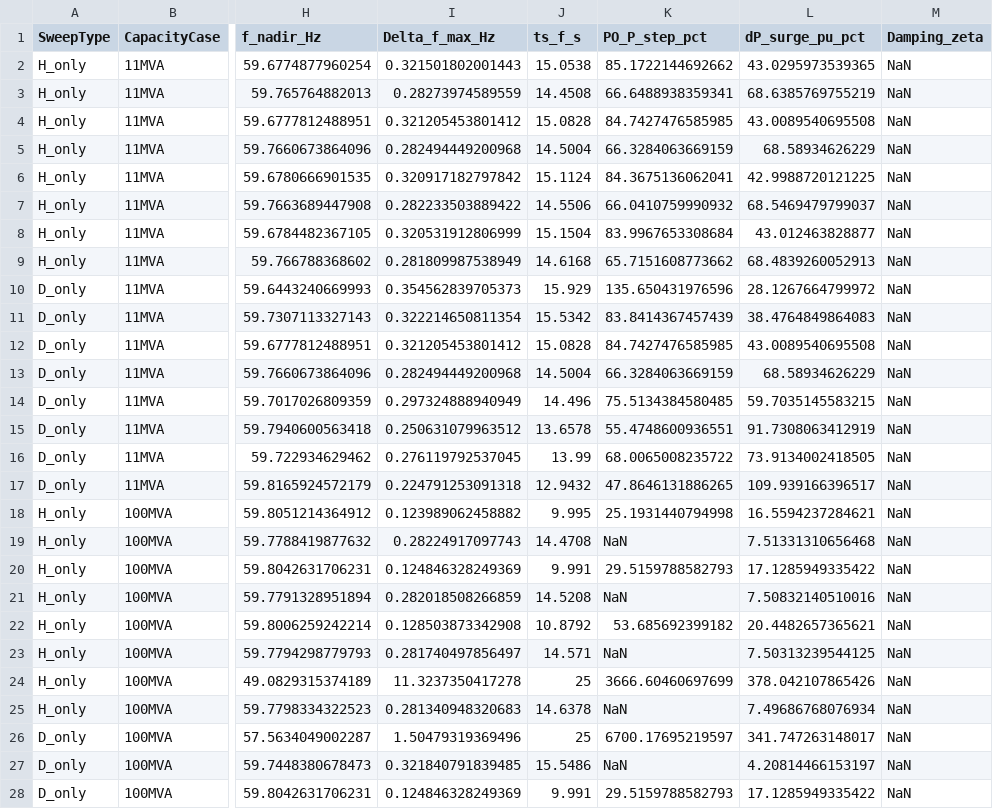
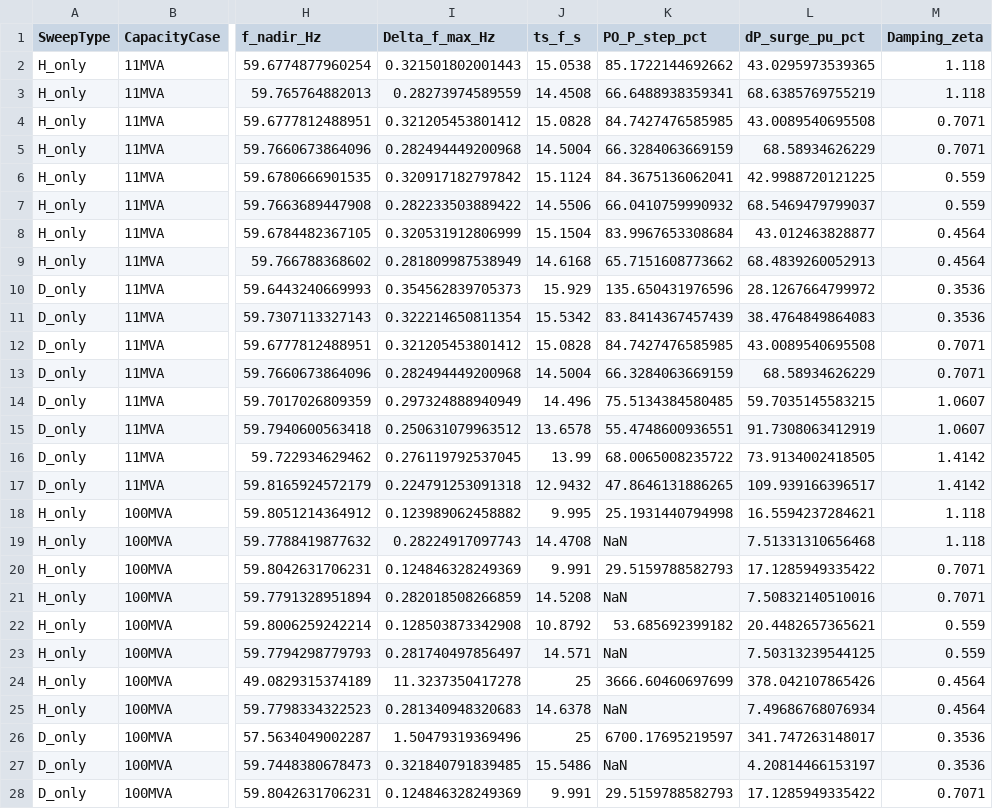
Before and after one commit to Rajubahardar/BE---Final-year-project, a CSV file: results/decoupled_H_D_sensitivity.csv, drawn as a sheet; only a part is shown, gaps mark what is left out; the diff covers the shown part only; the diff names each change by its address in the sheet, - before the commit and + after, or states it on an @@ line.

Commit message:
Add S3 weak-grid collapse figure and populate Damping_zeta across benchmark CSVs

```diff
--- a/results/decoupled_H_D_sensitivity.csv
+++ b/results/decoupled_H_D_sensitivity.csv
-M2:M3 (Damping_zeta): NaN
+M2:M3 (Damping_zeta): 1.118
-M4:M5 (Damping_zeta): NaN
+M4:M5 (Damping_zeta): 0.7071
-M6:M7 (Damping_zeta): NaN
+M6:M7 (Damping_zeta): 0.559
-M8:M9 (Damping_zeta): NaN
+M8:M9 (Damping_zeta): 0.4564
-M10:M11 (Damping_zeta): NaN
+M10:M11 (Damping_zeta): 0.3536
-M12:M13 (Damping_zeta): NaN
+M12:M13 (Damping_zeta): 0.7071
-M14:M15 (Damping_zeta): NaN
+M14:M15 (Damping_zeta): 1.0607
-M16:M17 (Damping_zeta): NaN
+M16:M17 (Damping_zeta): 1.4142
-M18:M19 (Damping_zeta): NaN
+M18:M19 (Damping_zeta): 1.118
-M20:M21 (Damping_zeta): NaN
+M20:M21 (Damping_zeta): 0.7071
-M22:M23 (Damping_zeta): NaN
+M22:M23 (Damping_zeta): 0.559
-M24:M25 (Damping_zeta): NaN
+M24:M25 (Damping_zeta): 0.4564
-M26:M27 (Damping_zeta): NaN
+M26:M27 (Damping_zeta): 0.3536
-M28 (Damping_zeta): NaN
+M28 (Damping_zeta): 0.7071
```
Also changed, not shown: 5 edited cells elsewhere in this file, results/reviewer_fixed_all_scenarios.csv, 3 other files.
